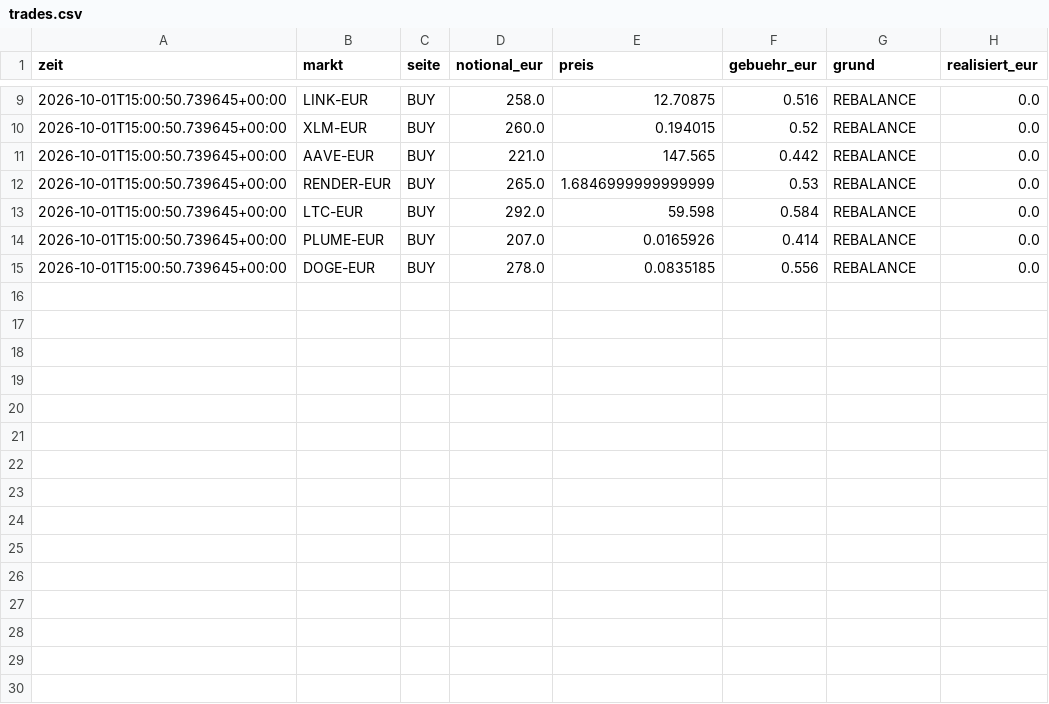
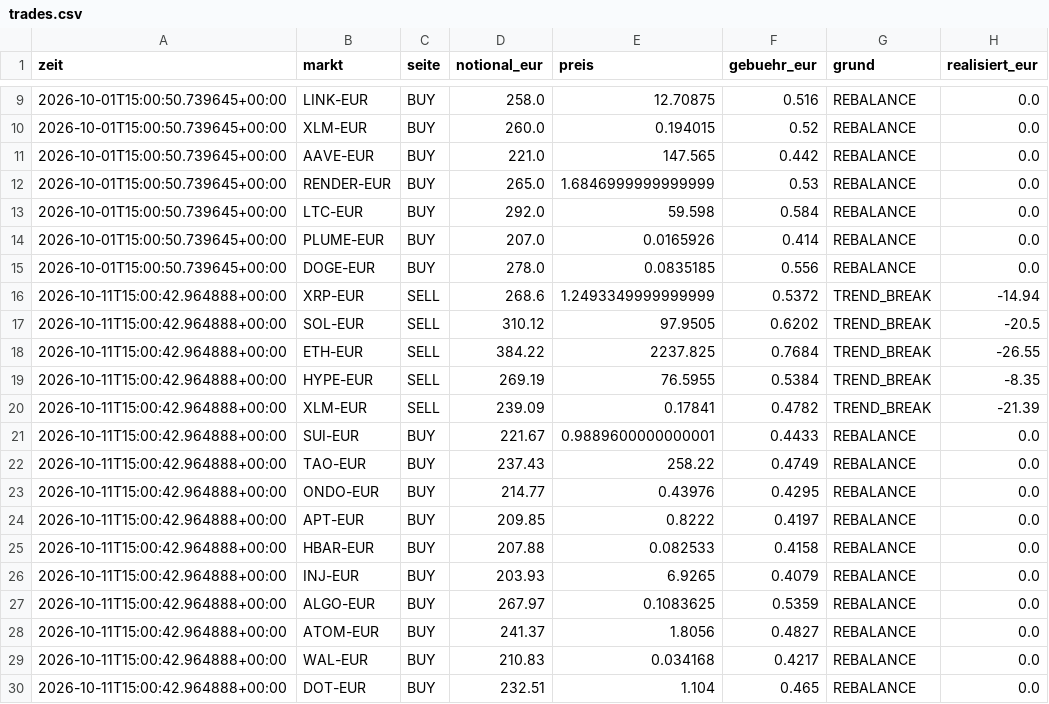
Before and after one commit to Bitemode/krypto-bot, a CSV file: state/breit/trades.csv, drawn as a sheet; only a part is shown, gaps mark what is left out; the diff names each change by its address in the sheet, - before the commit and + after, or states it on an @@ line.

```diff
--- a/state/breit/trades.csv
+++ b/state/breit/trades.csv
+row 16: 2026-10-11T15:00:42.964888+00:00 | XRP-EUR | SELL | 268.6 | 1.2493349999999999 | 0.5372 | TREND_BREAK | -14.94
+row 17: 2026-10-11T15:00:42.964888+00:00 | SOL-EUR | SELL | 310.12 | 97.9505 | 0.6202 | TREND_BREAK | -20.5
+row 18: 2026-10-11T15:00:42.964888+00:00 | ETH-EUR | SELL | 384.22 | 2237.825 | 0.7684 | TREND_BREAK | -26.55
+row 19: 2026-10-11T15:00:42.964888+00:00 | HYPE-EUR | SELL | 269.19 | 76.5955 | 0.5384 | TREND_BREAK | -8.35
+row 20: 2026-10-11T15:00:42.964888+00:00 | XLM-EUR | SELL | 239.09 | 0.17841 | 0.4782 | TREND_BREAK | -21.39
+row 21: 2026-10-11T15:00:42.964888+00:00 | SUI-EUR | BUY | 221.67 | 0.9889600000000001 | 0.4433 | REBALANCE | 0.0
+row 22: 2026-10-11T15:00:42.964888+00:00 | TAO-EUR | BUY | 237.43 | 258.22 | 0.4749 | REBALANCE | 0.0
+row 23: 2026-10-11T15:00:42.964888+00:00 | ONDO-EUR | BUY | 214.77 | 0.43976 | 0.4295 | REBALANCE | 0.0
+row 24: 2026-10-11T15:00:42.964888+00:00 | APT-EUR | BUY | 209.85 | 0.8222 | 0.4197 | REBALANCE | 0.0
+row 25: 2026-10-11T15:00:42.964888+00:00 | HBAR-EUR | BUY | 207.88 | 0.082533 | 0.4158 | REBALANCE | 0.0
+row 26: 2026-10-11T15:00:42.964888+00:00 | INJ-EUR | BUY | 203.93 | 6.9265 | 0.4079 | REBALANCE | 0.0
+row 27: 2026-10-11T15:00:42.964888+00:00 | ALGO-EUR | BUY | 267.97 | 0.1083625 | 0.5359 | REBALANCE | 0.0
+row 28: 2026-10-11T15:00:42.964888+00:00 | ATOM-EUR | BUY | 241.37 | 1.8056 | 0.4827 | REBALANCE | 0.0
+row 29: 2026-10-11T15:00:42.964888+00:00 | WAL-EUR | BUY | 210.83 | 0.034168 | 0.4217 | REBALANCE | 0.0
+row 30: 2026-10-11T15:00:42.964888+00:00 | DOT-EUR | BUY | 232.51 | 1.104 | 0.465 | REBALANCE | 0.0
```
Also changed, not shown: state/defensiv/trades.csv, state/offensiv/trades.csv, 19 other files.
